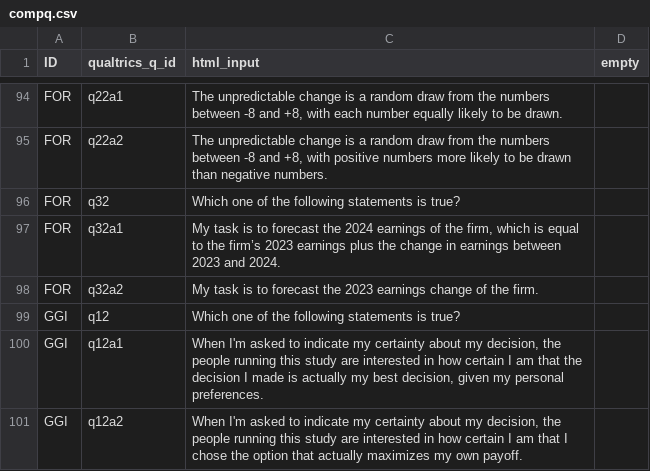
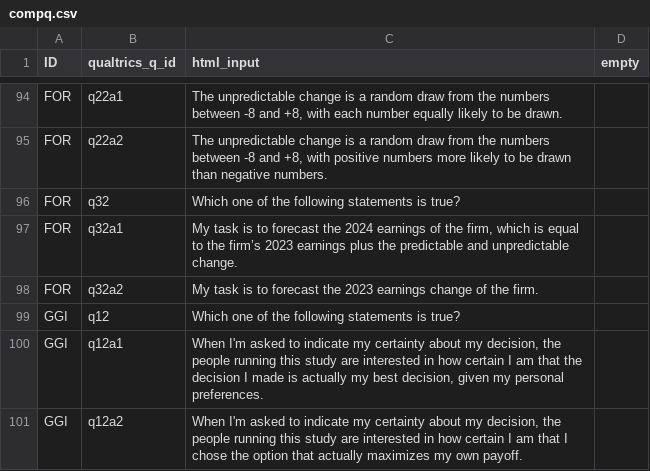
Before and after one commit to jeffreyyang97/Attenuation, a CSV file: Instructions/html/compq.csv, drawn as a sheet; only a part is shown, gaps mark what is left out.

Commit message:
whole survey

```diff
--- a/Instructions/html/compq.csv
+++ b/Instructions/html/compq.csv
@@ -96,3 +96,3 @@ FOR,q22a2,"The unpredictable change is a random draw from the numbers between -8
 FOR,q32,Which one of the following statements is true?,
-FOR,q32a1,"My task is to forecast the 2024 earnings of the firm, which is equal to the firm’s 2023 earnings plus the change in earnings between 2023 and 2024. ",
+FOR,q32a1,"My task is to forecast the 2024 earnings of the firm, which is equal to the firm’s 2023 earnings plus the predictable and unpredictable change.",
 FOR,q32a2,My task is to forecast the 2023 earnings change of the firm. ,
```
